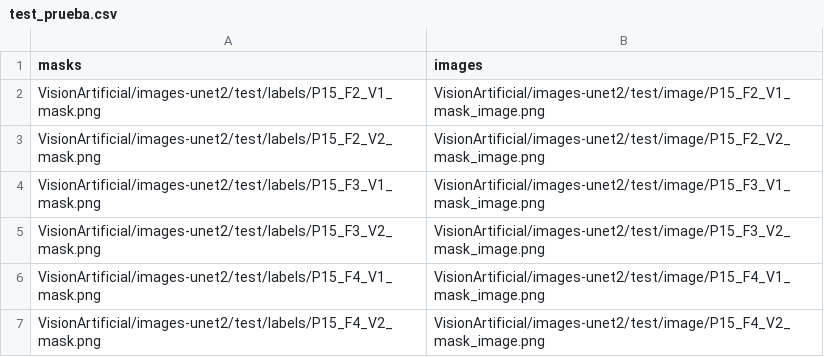
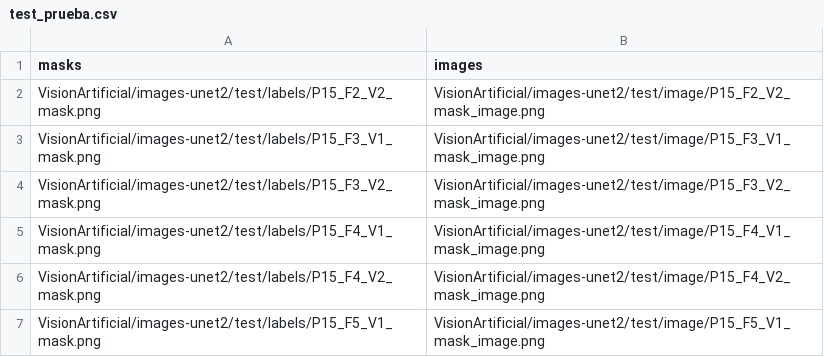
Before and after one commit to MisaelAvila49/VisionArtificial, a CSV file: test_prueba.csv, drawn as a sheet; only a part is shown; the shorter side is filled out with more unchanged rows.

Commit message:
Update test_prueba.csv

```diff
--- a/test_prueba.csv
+++ b/test_prueba.csv
@@ -1,3 +1,2 @@
 masks,images
-VisionArtificial/images-unet2/test/labels/P15_F2_V1_mask.png,VisionArtificial/images-unet2/test/image/P15_F2_V1_mask_image.png
 VisionArtificial/images-unet2/test/labels/P15_F2_V2_mask.png,VisionArtificial/images-unet2/test/image/P15_F2_V2_mask_image.png
```
